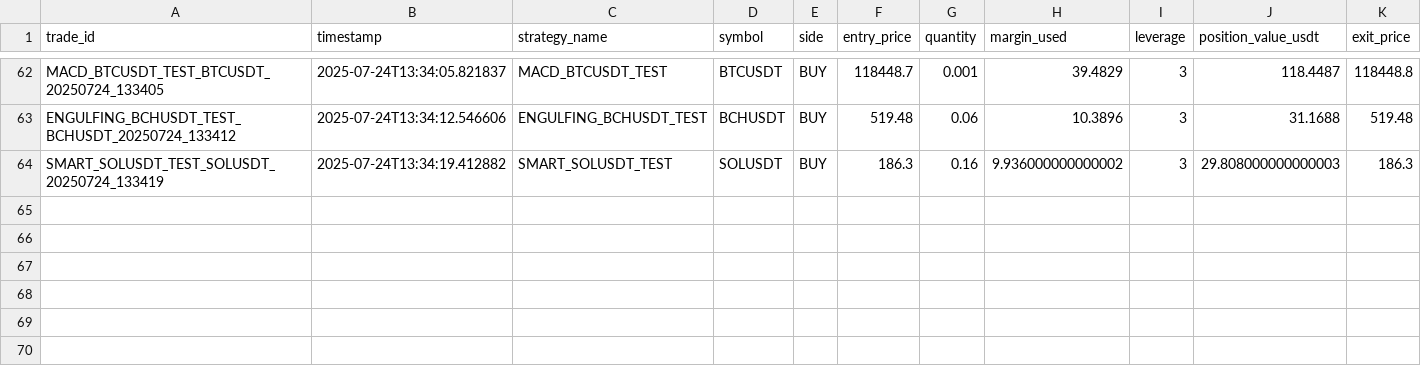
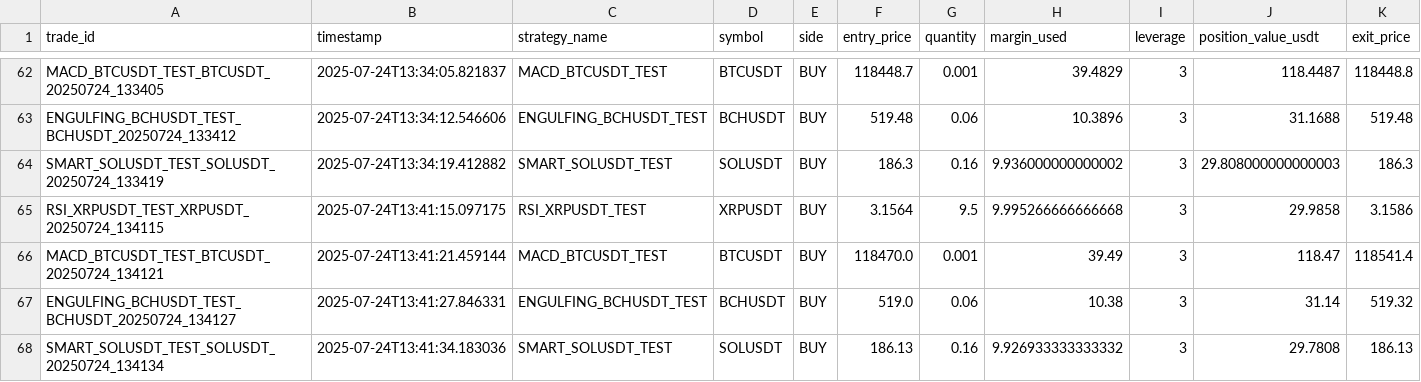
Before and after one commit to ghaisosman/replit-trading-bot, a CSV file: trading_data/trades/all_trades.csv, drawn as a sheet; only a part is shown, gaps mark what is left out; rows hold the shown columns only; the diff names each change by its address in the sheet, - before the commit and + after, or states it on an @@ line.

```diff
--- a/trading_data/trades/all_trades.csv
+++ b/trading_data/trades/all_trades.csv
+row 65: RSI_XRPUSDT_TEST_XRPUSDT_20250724_134115 | 2025-07-24T13:41:15.097175 | RSI_XRPUSDT_TEST | XRPUSDT | BUY | 3.1564 | 9.5 | 9.995266666666668 | 3 | 29.9858 | 3.1586
+row 66: MACD_BTCUSDT_TEST_BTCUSDT_20250724_134121 | 2025-07-24T13:41:21.459144 | MACD_BTCUSDT_TEST | BTCUSDT | BUY | 118470.0 | 0.001 | 39.49 | 3 | 118.47 | 118541.4
+row 67: ENGULFING_BCHUSDT_TEST_BCHUSDT_20250724_134127 | 2025-07-24T13:41:27.846331 | ENGULFING_BCHUSDT_TEST | BCHUSDT | BUY | 519.0 | 0.06 | 10.38 | 3 | 31.14 | 519.32
+row 68: SMART_SOLUSDT_TEST_SOLUSDT_20250724_134134 | 2025-07-24T13:41:34.183036 | SMART_SOLUSDT_TEST | SOLUSDT | BUY | 186.13 | 0.16 | 9.926933333333332 | 3 | 29.7808 | 186.13
```
Also changed, not shown: 2 other files.
